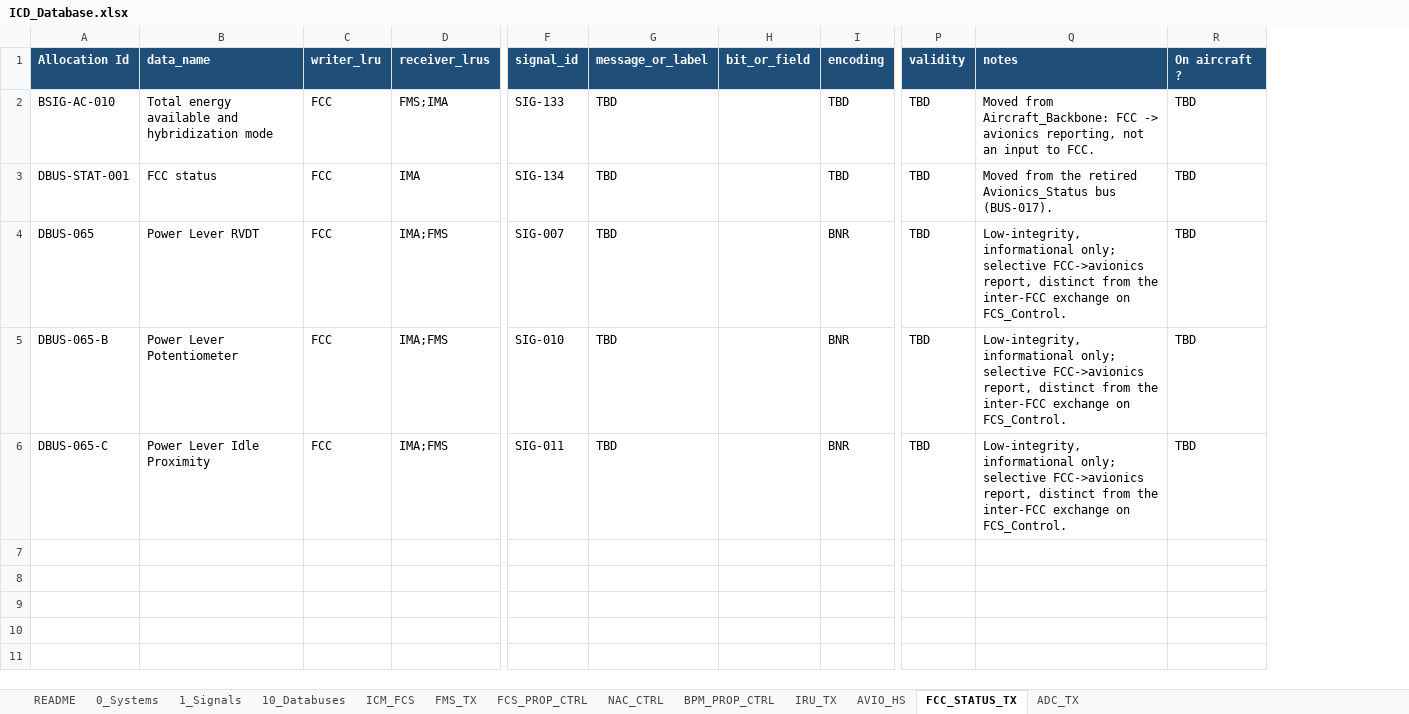
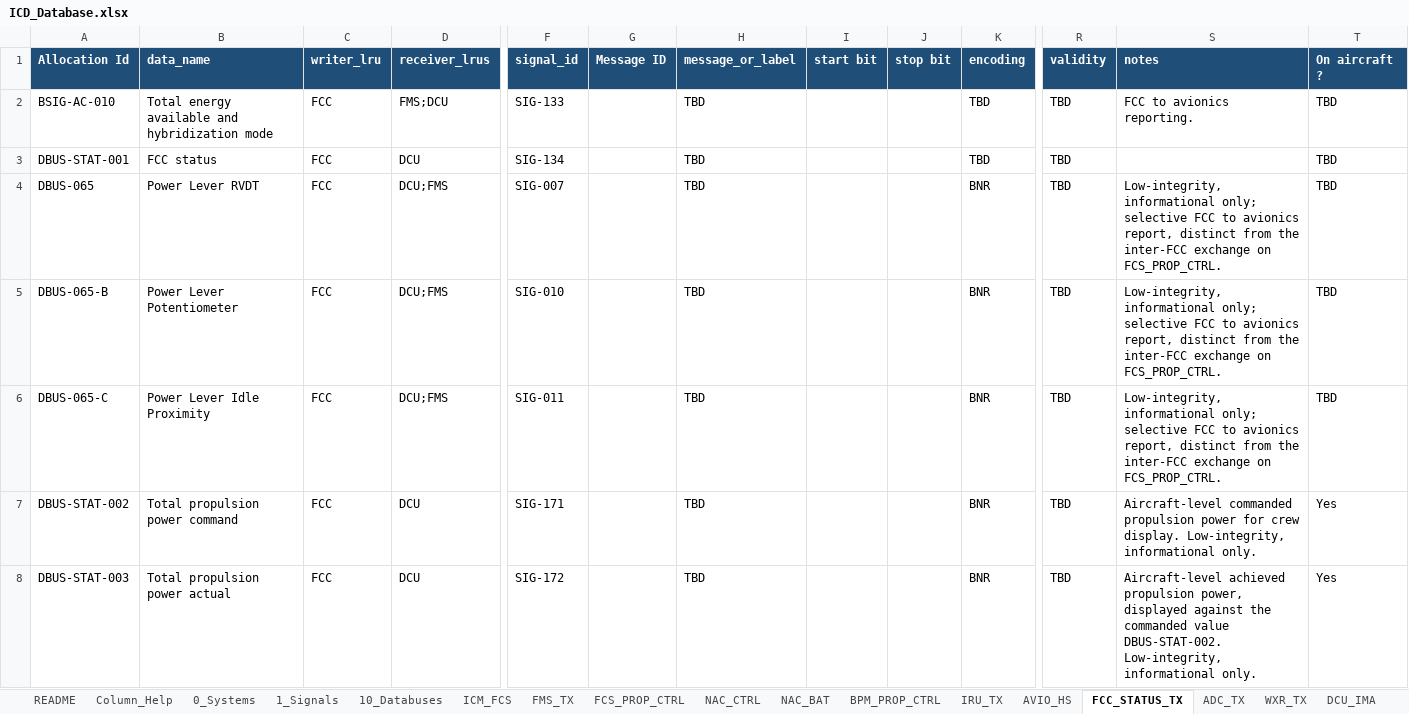
Before and after one commit to EOS-Aircraft-Inc/SignalCraft, an Excel workbook: ICD_Database.xlsx, sheet FCC_STATUS_TX, drawn as a sheet; only a part is shown, gaps mark what is left out; values as stored, in another font and other column widths than the file's, no borders; removed rows and columns are numbered as before the commit, all else as after; rows hold the shown columns only; the diff names each change by its address in the sheet, - before the commit and + after, or states it on an @@ line.

```diff
--- a/ICD_Database.xlsx (sheet FCC_STATUS_TX)
+++ b/ICD_Database.xlsx (sheet FCC_STATUS_TX)
+sheet tab: Column_Help
+sheet tab: NAC_BAT
+sheet tab: WXR_TX
+sheet tab: DCU_IMA
+column G (Message ID), empty
-column H (bit_or_field), empty
+column I (start bit), empty
+column J (stop bit), empty
-D2 (receiver_lrus): FMS;IMA
+D2 (receiver_lrus): FMS;DCU
-S2 (notes): Moved from Aircraft_Backbone: FCC -> avionics reporting, not an input to FCC.
+S2 (notes): FCC to avionics reporting.
-D3 (receiver_lrus): IMA
+D3 (receiver_lrus): DCU
-S3 (notes): Moved from the retired Avionics_Status bus (BUS-017).
+S3 (notes): (empty)
-D4:D6 (receiver_lrus): IMA;FMS
+D4:D6 (receiver_lrus): DCU;FMS
-S4:S6 (notes): …only; selective FCC->avionics report, distinct from the inter-FCC exchange on FCS_Control.
+S4:S6 (notes): …only; selective FCC to avionics report, distinct from the inter-FCC exchange on FCS_PROP_CTRL.
+row 7: DBUS-STAT-002 | Total propulsion power command | FCC | DCU | SIG-171 |  | TBD |  |  | BNR | TBD | Aircraft-level commanded propulsion power for crew display. Low-integrity, informational only. | Yes
+row 8: DBUS-STAT-003 | Total propulsion power actual | FCC | DCU | SIG-172 |  | TBD |  |  | BNR | TBD | Aircraft-level achieved propulsion power, displayed against the commanded value DBUS-STAT-002. Low-integrity, informational only. | Yes
```
Also changed, not shown: sheet NAC_CTRL, sheet 1_Signals, sheet FMS_TX, sheet AVIO_HS, sheet 10_Databuses, sheet FCS_PROP_CTRL, 6 more sheets, 47 other files.
